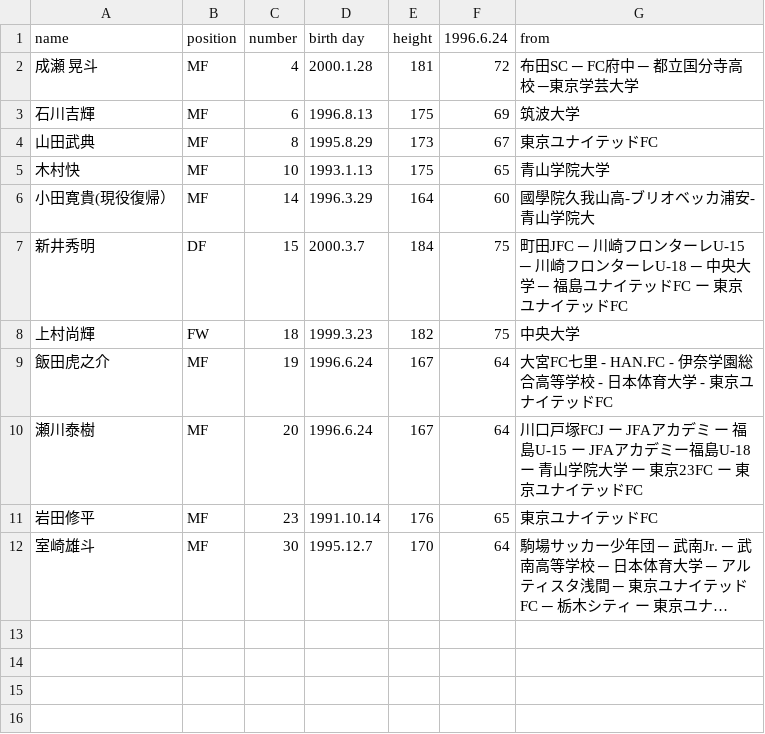
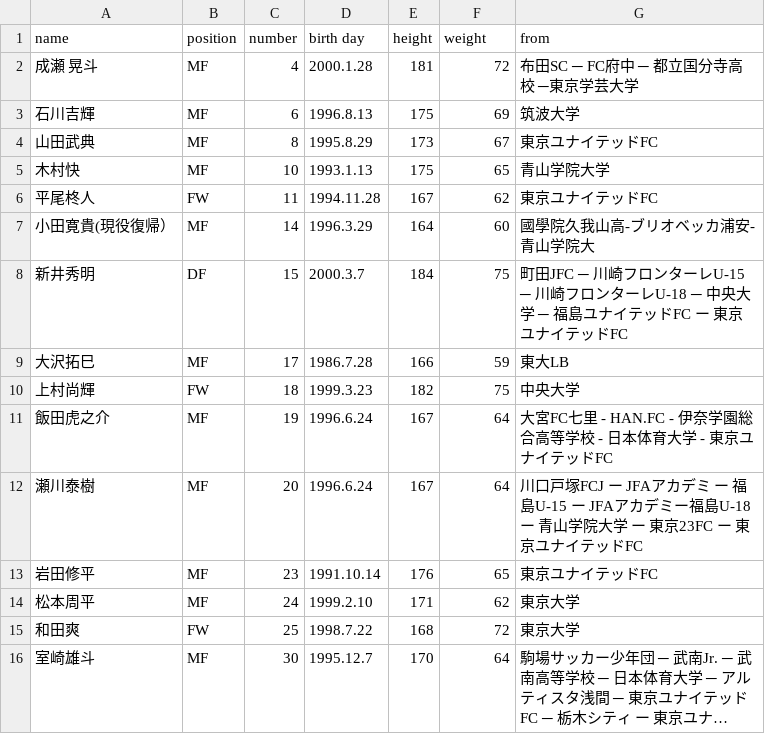
Before and after one commit to Chieko-Kuwahara/tuplus, a CSV file: players.csv, drawn as a sheet; long unchanged cells end in …; the diff names each change by its address in the sheet, - before the commit and + after, or states it on an @@ line.

Commit message:
Add files via upload

```diff
--- a/players.csv
+++ b/players.csv
-F1: 1996.6.24
+F1: weight
+row 6: 平尾柊人 | FW | 11 | 1994.11.28 | 167 | 62 | 東京ユナイテッドFC
+row 9: 大沢拓巳 | MF | 17 | 1986.7.28 | 166 | 59 | 東大LB
+row 14: 松本周平 | MF | 24 | 1999.2.10 | 171 | 62 | 東京大学
+row 15: 和田爽 | FW | 25 | 1998.7.22 | 168 | 72 | 東京大学
```
